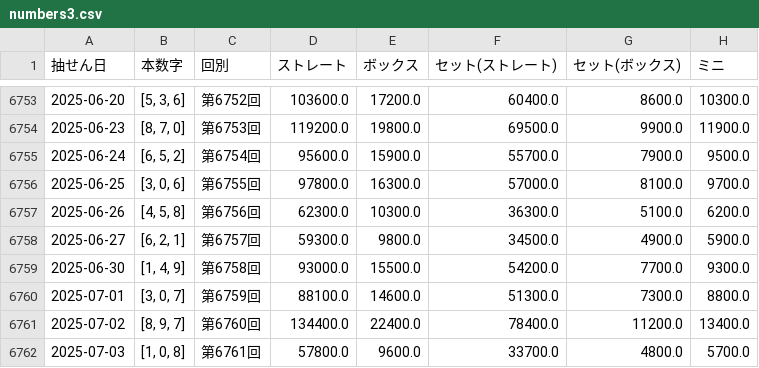
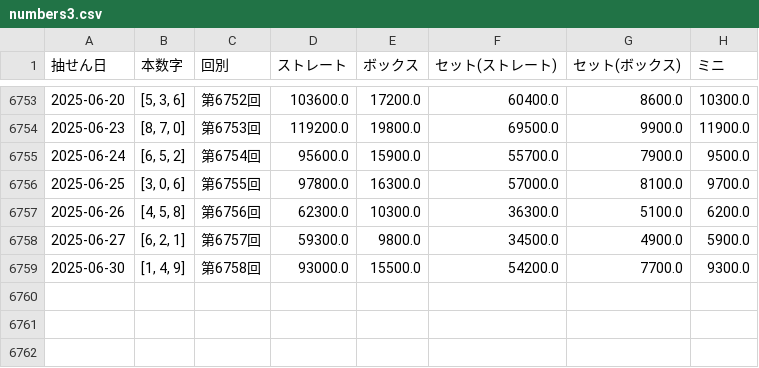
Before and after one commit to Joker7822/num3_v4, a CSV file: numbers3.csv, drawn as a sheet; only a part is shown, gaps mark what is left out.

Commit message:
Update numbers3.csv

```diff
--- a/numbers3.csv
+++ b/numbers3.csv
@@ -6759,4 +6759 @@
 2025-06-30,"[1, 4, 9]",第6758回,93000.0,15500.0,54200.0,7700.0,9300.0
-2025-07-01,"[3, 0, 7]",第6759回,88100.0,14600.0,51300.0,7300.0,8800.0
-2025-07-02,"[8, 9, 7]",第6760回,134400.0,22400.0,78400.0,11200.0,13400.0
-2025-07-03,"[1, 0, 8]",第6761回,57800.0,9600.0,33700.0,4800.0,5700.0
```
